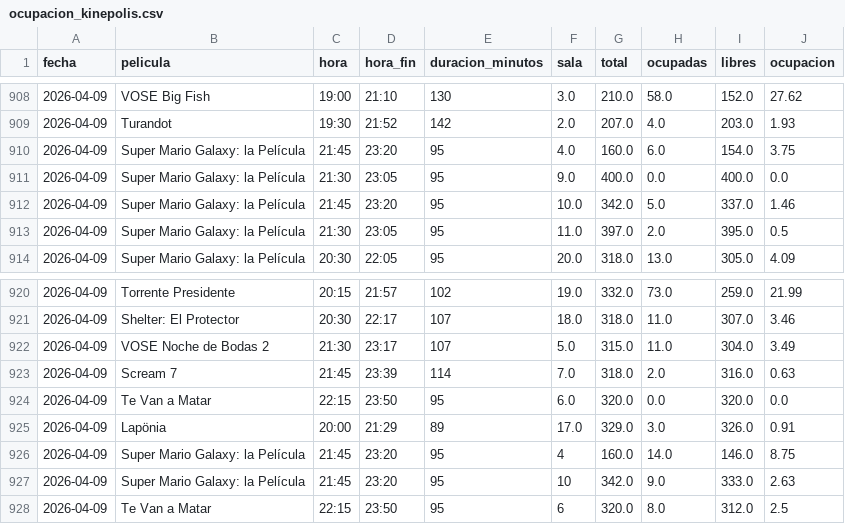
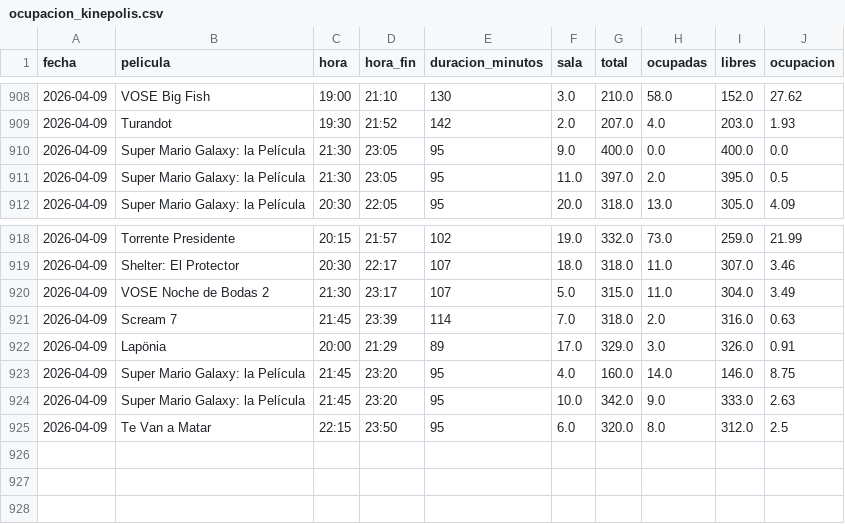
Before and after one commit to theASERone/kineScraper, a CSV file: ocupacion_kinepolis.csv, drawn as a sheet; only a part is shown, gaps mark what is left out.

```diff
--- a/ocupacion_kinepolis.csv
+++ b/ocupacion_kinepolis.csv
@@ -909,5 +909,3 @@
 2026-04-09,Turandot,19:30,21:52,142,2.0,207.0,4.0,203.0,1.93
-2026-04-09,Super Mario Galaxy: la Película,21:45,23:20,95,4.0,160.0,6.0,154.0,3.75
 2026-04-09,Super Mario Galaxy: la Película,21:30,23:05,95,9.0,400.0,0.0,400.0,0.0
-2026-04-09,Super Mario Galaxy: la Película,21:45,23:20,95,10.0,342.0,5.0,337.0,1.46
 2026-04-09,Super Mario Galaxy: la Película,21:30,23:05,95,11.0,397.0,2.0,395.0,0.5
@@ -923,6 +921,5 @@
 2026-04-09,Scream 7,21:45,23:39,114,7.0,318.0,2.0,316.0,0.63
-2026-04-09,Te Van a Matar,22:15,23:50,95,6.0,320.0,0.0,320.0,0.0
 2026-04-09,Lapönia,20:00,21:29,89,17.0,329.0,3.0,326.0,0.91
-2026-04-09,Super Mario Galaxy: la Película,21:45,23:20,95,4,160.0,14.0,146.0,8.75
-2026-04-09,Super Mario Galaxy: la Película,21:45,23:20,95,10,342.0,9.0,333.0,2.63
-2026-04-09,Te Van a Matar,22:15,23:50,95,6,320.0,8.0,312.0,2.5
+2026-04-09,Super Mario Galaxy: la Película,21:45,23:20,95,4.0,160.0,14.0,146.0,8.75
+2026-04-09,Super Mario Galaxy: la Película,21:45,23:20,95,10.0,342.0,9.0,333.0,2.63
+2026-04-09,Te Van a Matar,22:15,23:50,95,6.0,320.0,8.0,312.0,2.5
```
Also changed, not shown: 1 other file.
